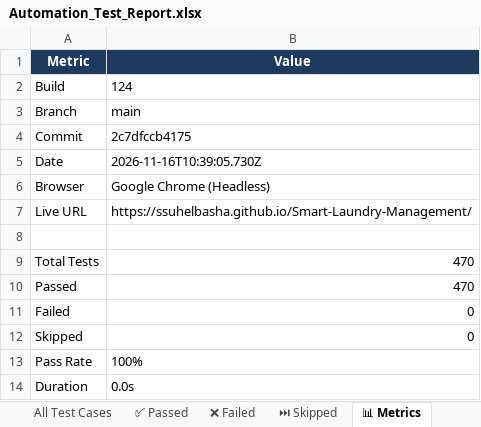
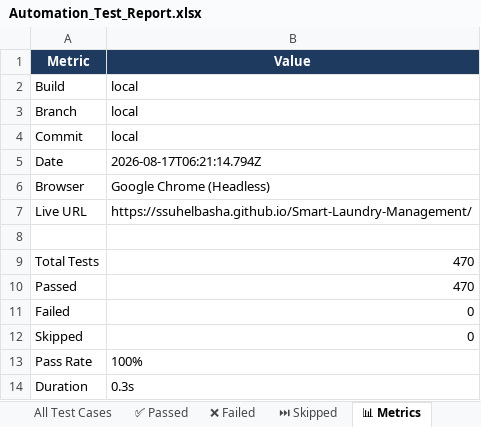
Before and after one commit to ssuhelbasha/Smart-Laundry-Management, an Excel workbook: reports/selenium/latest/excel/Automation_Test_Report.xlsx, sheet 📊 Metrics, drawn as a sheet; values as stored, in another font and other column widths than the file's, no borders; the diff names each change by its address in the sheet, - before the commit and + after, or states it on an @@ line.

Commit message:
deploy: 2c7dfccb41755aa24745db435a1f165cddba2b23

```diff
--- a/reports/selenium/latest/excel/Automation_Test_Report.xlsx (sheet 📊 Metrics)
+++ b/reports/selenium/latest/excel/Automation_Test_Report.xlsx (sheet 📊 Metrics)
-B2 (Value): 124
+B2 (Value): local
-B3 (Value): main
+B3 (Value): local
-B4 (Value): 2c7dfccb4175
+B4 (Value): local
-B5 (Value): 2026-11-16T10:39:05.730Z
+B5 (Value): 2026-08-17T06:21:14.794Z
-B14 (Value): 0.0s
+B14 (Value): 0.3s
```
Also changed, not shown: sheet ✅ Passed, sheet All Test Cases, 3 other files.
